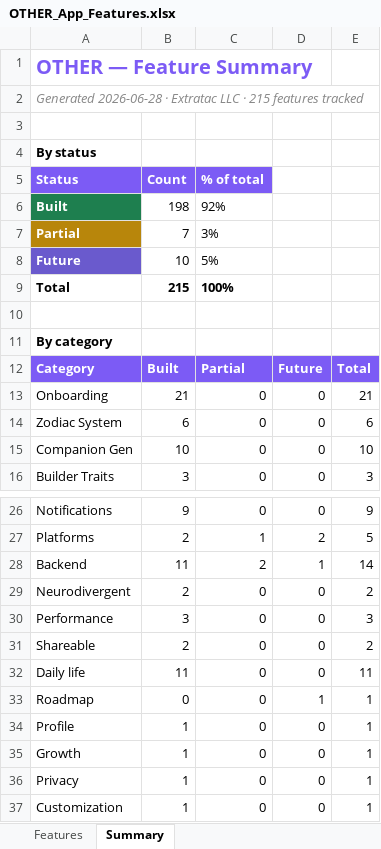
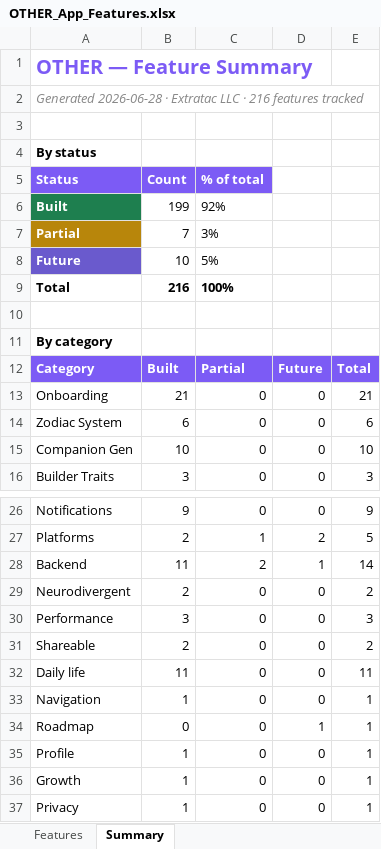
Before and after one commit to lilkkjo082004/other-app, an Excel workbook: docs/OTHER_App_Features.xlsx, sheet Summary, drawn as a sheet; only a part is shown, gaps mark what is left out; the shorter side is filled out with more unchanged rows; values as stored, in another font and other column widths than the file's, no borders; the diff names each change by its address in the sheet, - before the commit and + after, or states it on an @@ line.

```diff
--- a/docs/OTHER_App_Features.xlsx (sheet Summary)
+++ b/docs/OTHER_App_Features.xlsx (sheet Summary)
-A2 (Status): …LLC · 215 features tracked
+A2 (Status): …LLC · 216 features tracked
-B6 (Count): 198
+B6 (Count): 199
-B9 (Count): 215
+B9 (Count): 216
+row 33: Navigation | 1 | 0 | 0 | 1
```
Also changed, not shown: sheet Features, 3 other files.
